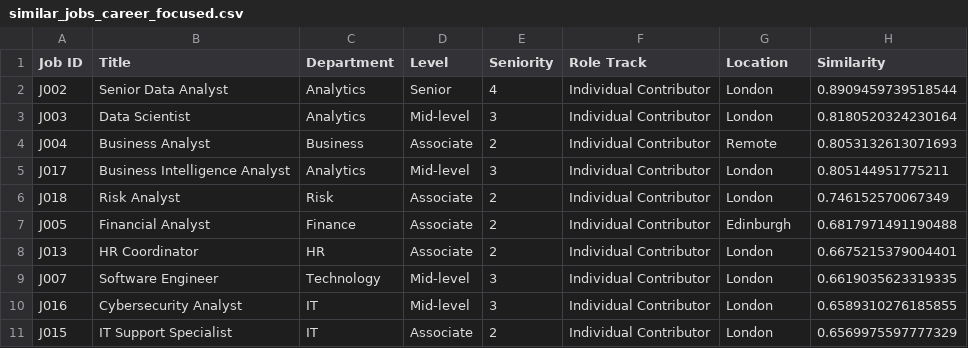
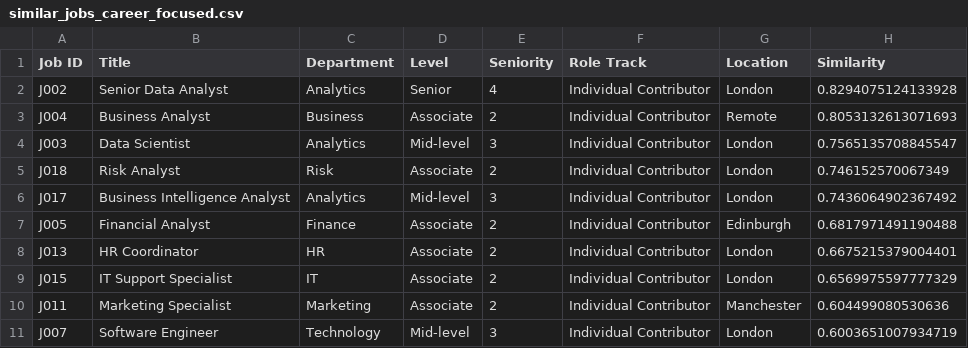
Before and after one commit to squigglykip/skill-similarity-engine, a CSV file: output/test_output/enhanced_similarity/similar_jobs_career_focused.csv, drawn as a sheet.

```diff
--- a/output/test_output/enhanced_similarity/similar_jobs_career_focused.csv
+++ b/output/test_output/enhanced_similarity/similar_jobs_career_focused.csv
@@ -1,11 +1,11 @@
 Job ID,Title,Department,Level,Seniority,Role Track,Location,Similarity
-J002,Senior Data Analyst,Analytics,Senior,4,Individual Contributor,London,0.8909459739518544
-J003,Data Scientist,Analytics,Mid-level,3,Individual Contributor,London,0.8180520324230164
+J002,Senior Data Analyst,Analytics,Senior,4,Individual Contributor,London,0.8294075124133928
 J004,Business Analyst,Business,Associate,2,Individual Contributor,Remote,0.8053132613071693
-J017,Business Intelligence Analyst,Analytics,Mid-level,3,Individual Contributor,London,0.805144951775211
+J003,Data Scientist,Analytics,Mid-level,3,Individual Contributor,London,0.7565135708845547
 J018,Risk Analyst,Risk,Associate,2,Individual Contributor,London,0.746152570067349
+J017,Business Intelligence Analyst,Analytics,Mid-level,3,Individual Contributor,London,0.7436064902367492
 J005,Financial Analyst,Finance,Associate,2,Individual Contributor,Edinburgh,0.6817971491190488
 J013,HR Coordinator,HR,Associate,2,Individual Contributor,London,0.6675215379004401
-J007,Software Engineer,Technology,Mid-level,3,Individual Contributor,London,0.6619035623319335
-J016,Cybersecurity Analyst,IT,Mid-level,3,Individual Contributor,London,0.6589310276185855
 J015,IT Support Specialist,IT,Associate,2,Individual Contributor,London,0.6569975597777329
+J011,Marketing Specialist,Marketing,Associate,2,Individual Contributor,Manchester,0.604499080530636
+J007,Software Engineer,Technology,Mid-level,3,Individual Contributor,London,0.6003651007934719
```
Also changed, not shown: output/test_output/enhanced_similarity/similar_jobs_all_scenarios.csv, output/test_output/enhanced_similarity/similar_jobs_skills_only.csv, 17 other files.
